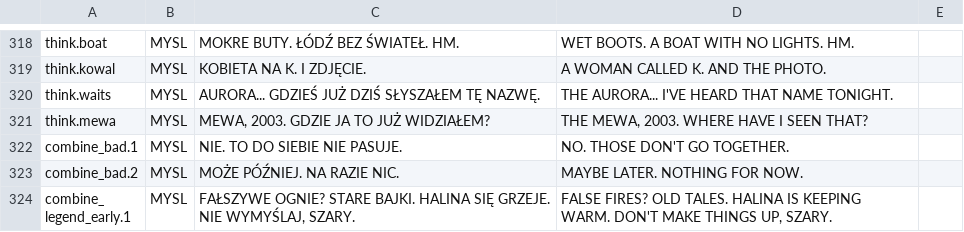
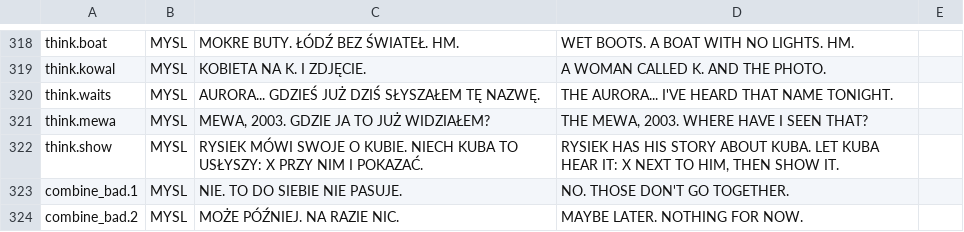
Before and after one commit to chili-chip/chili-gray-ascii, a CSV file: story/teksty.csv, drawn as a sheet; only a part is shown, gaps mark what is left out; the shorter side is filled out with more unchanged rows; the diff names each change by its address in the sheet, - before the commit and + after, or states it on an @@ line.

```diff
--- a/story/teksty.csv
+++ b/story/teksty.csv
+row 322: think.show | MYSL | RYSIEK MÓWI SWOJE O KUBIE. NIECH KUBA TO USŁYSZY: X PRZY NIM I POKAZAĆ. | RYSIEK HAS HIS STORY ABOUT KUBA. LET KUBA HEAR IT: X NEXT TO HIM, THEN SHOW IT.
```
Also changed, not shown: 3 other files.
